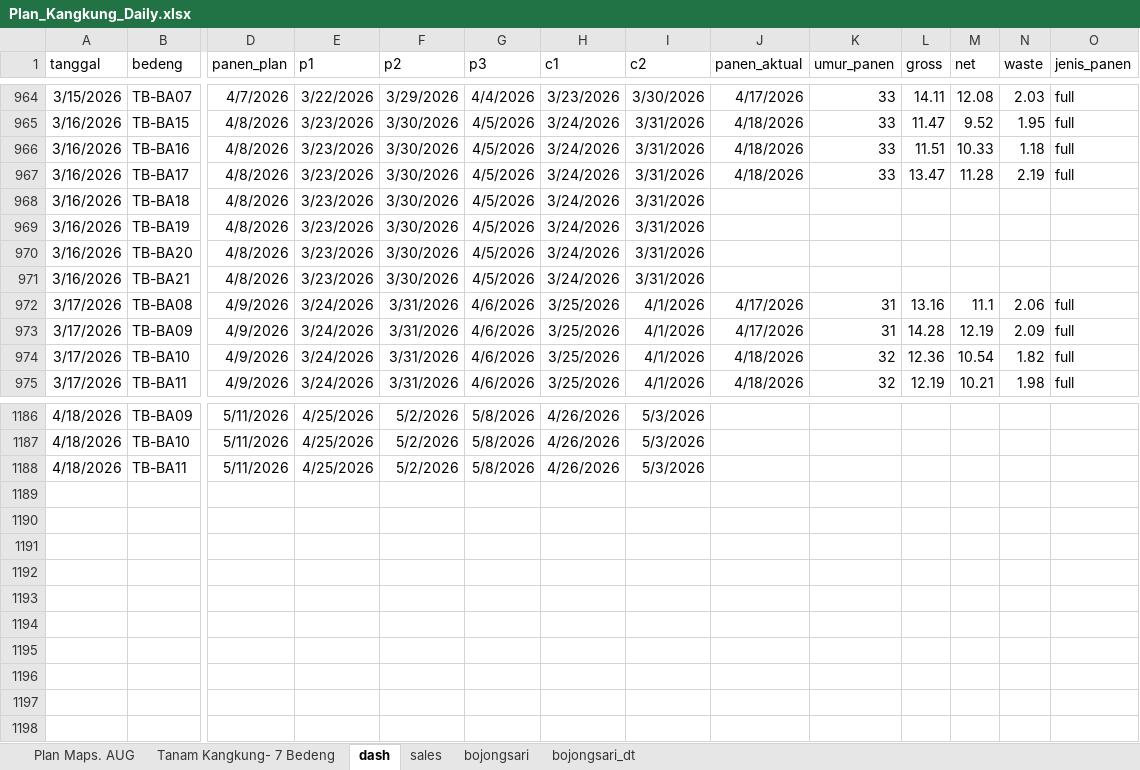
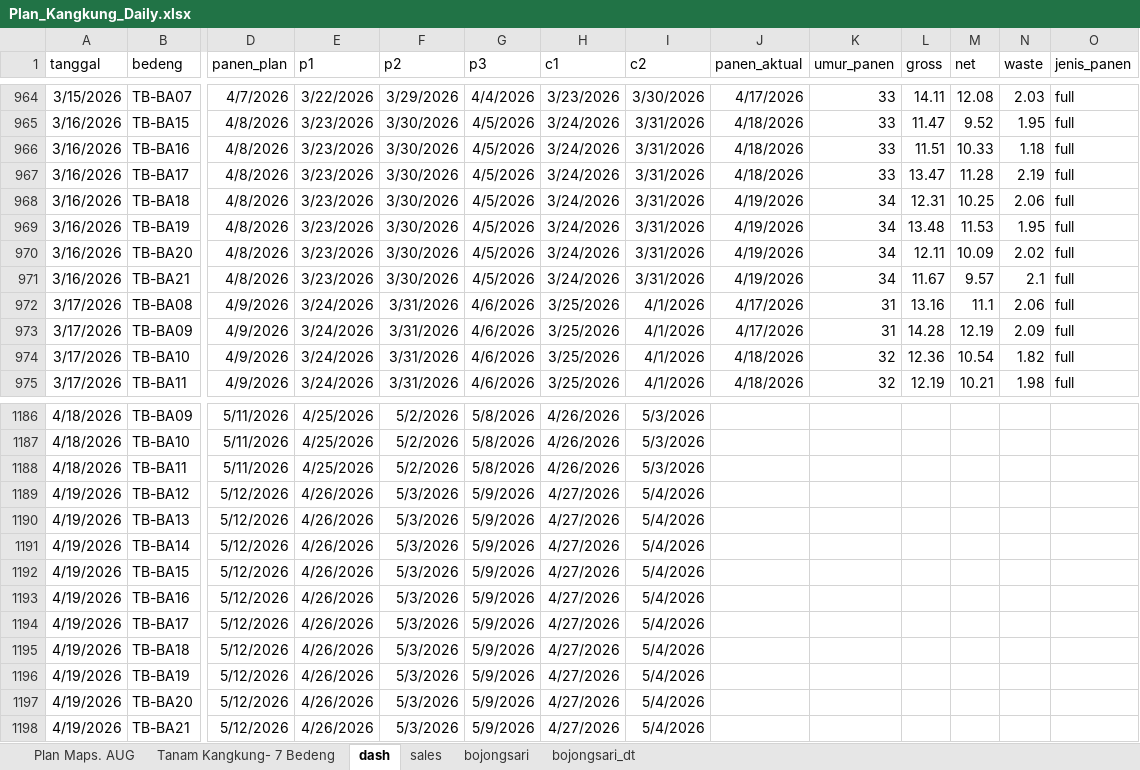
Before and after one commit to good2eddie/LF-dash, an Excel workbook: Plan_Kangkung_Daily.xlsx, sheet dash, drawn as a sheet; only a part is shown, gaps mark what is left out; values as stored, in another font and other column widths than the file's, no borders; conditional formats not drawn; rows hold the shown columns only; the diff covers the shown part only; the diff names each change by its address in the sheet, - before the commit and + after, or states it on an @@ line.

```diff
--- a/Plan_Kangkung_Daily.xlsx (sheet dash)
+++ b/Plan_Kangkung_Daily.xlsx (sheet dash)
-J968:J971 (panen_aktual): (empty)
+J968:J971 (panen_aktual): 4/19/2026
-K968:K971 (umur_panen): (empty)
+K968:K971 (umur_panen): 34
-L968 (gross): (empty)
+L968 (gross): 12.31
-M968 (net): (empty)
+M968 (net): 10.25
-N968 (waste): (empty)
+N968 (waste): 2.06
-O968:O971 (jenis_panen): (empty)
+O968:O971 (jenis_panen): full
-L969 (gross): (empty)
+L969 (gross): 13.48
-M969 (net): (empty)
+M969 (net): 11.53
-N969 (waste): (empty)
+N969 (waste): 1.95
-L970 (gross): (empty)
+L970 (gross): 12.11
-M970 (net): (empty)
+M970 (net): 10.09
-N970 (waste): (empty)
+N970 (waste): 2.02
-L971 (gross): (empty)
+L971 (gross): 11.67
-M971 (net): (empty)
+M971 (net): 9.57
-N971 (waste): (empty)
+N971 (waste): 2.1
+row 1189: 4/19/2026 | TB-BA12 | 5/12/2026 | 4/26/2026 | 5/3/2026 | 5/9/2026 | 4/27/2026 | 5/4/2026
+row 1190: 4/19/2026 | TB-BA13 | 5/12/2026 | 4/26/2026 | 5/3/2026 | 5/9/2026 | 4/27/2026 | 5/4/2026
+row 1191: 4/19/2026 | TB-BA14 | 5/12/2026 | 4/26/2026 | 5/3/2026 | 5/9/2026 | 4/27/2026 | 5/4/2026
+row 1192: 4/19/2026 | TB-BA15 | 5/12/2026 | 4/26/2026 | 5/3/2026 | 5/9/2026 | 4/27/2026 | 5/4/2026
+row 1193: 4/19/2026 | TB-BA16 | 5/12/2026 | 4/26/2026 | 5/3/2026 | 5/9/2026 | 4/27/2026 | 5/4/2026
+row 1194: 4/19/2026 | TB-BA17 | 5/12/2026 | 4/26/2026 | 5/3/2026 | 5/9/2026 | 4/27/2026 | 5/4/2026
+row 1195: 4/19/2026 | TB-BA18 | 5/12/2026 | 4/26/2026 | 5/3/2026 | 5/9/2026 | 4/27/2026 | 5/4/2026
+row 1196: 4/19/2026 | TB-BA19 | 5/12/2026 | 4/26/2026 | 5/3/2026 | 5/9/2026 | 4/27/2026 | 5/4/2026
+row 1197: 4/19/2026 | TB-BA20 | 5/12/2026 | 4/26/2026 | 5/3/2026 | 5/9/2026 | 4/27/2026 | 5/4/2026
+row 1198: 4/19/2026 | TB-BA21 | 5/12/2026 | 4/26/2026 | 5/3/2026 | 5/9/2026 | 4/27/2026 | 5/4/2026
```
Also changed, not shown: 108 edited cells elsewhere in this sheet, sheet Plan Maps. AUG.
